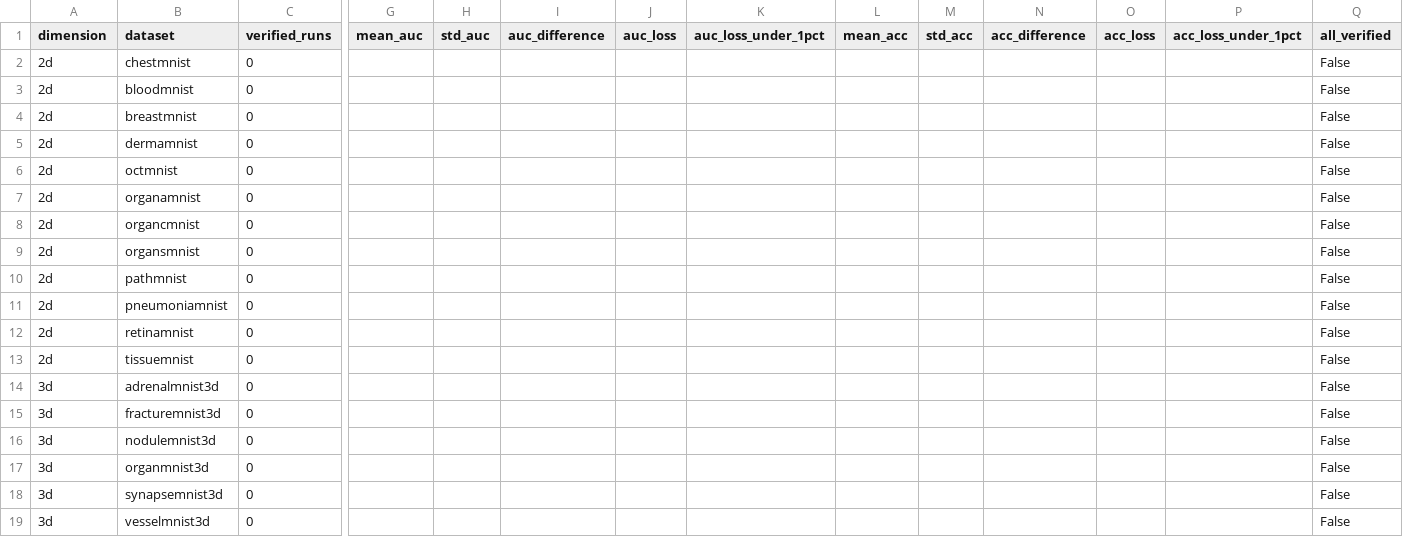
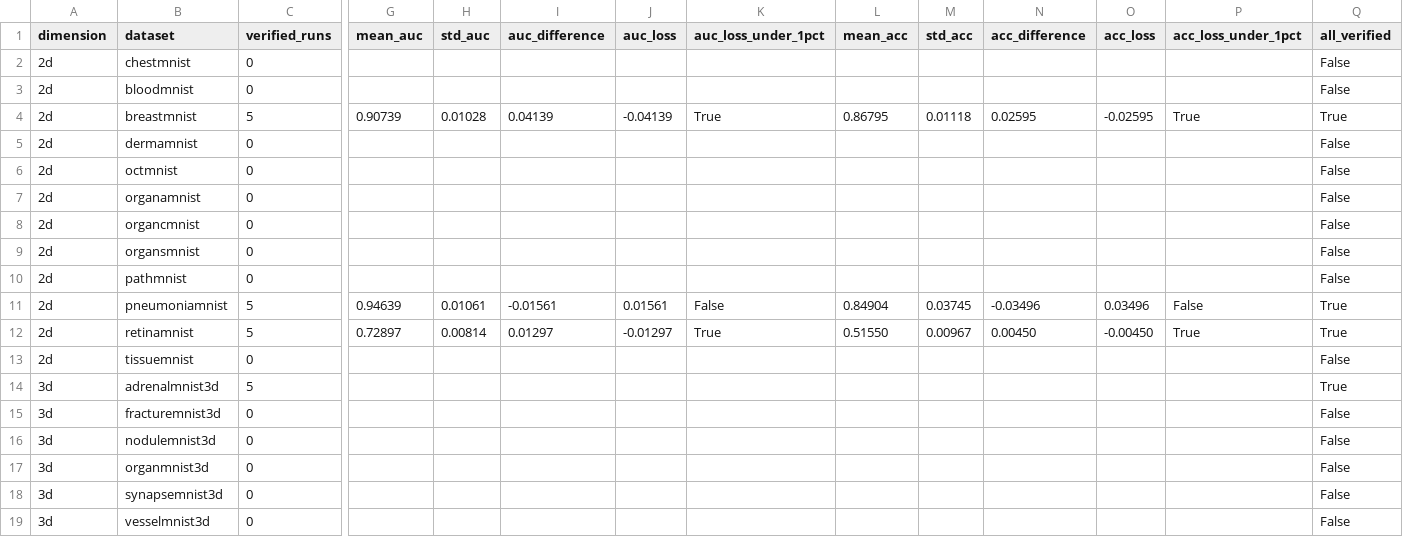
Before and after one commit to habib-analyst/MedMNIST_v2_Reproducibility_Benchmark, a CSV file: kaggle/results/dataset-summary.csv, drawn as a sheet; only a part is shown, gaps mark what is left out; the diff names each change by its address in the sheet, - before the commit and + after, or states it on an @@ line.

Commit message:
audit: dataset-summary with batch-1 aggregates + adrenal completions

```diff
--- a/kaggle/results/dataset-summary.csv
+++ b/kaggle/results/dataset-summary.csv
-C4 (verified_runs): 0
+C4 (verified_runs): 5
-G4 (mean_auc): (empty)
+G4 (mean_auc): 0.90739
-H4 (std_auc): (empty)
+H4 (std_auc): 0.01028
-I4 (auc_difference): (empty)
+I4 (auc_difference): 0.04139
-J4 (auc_loss): (empty)
+J4 (auc_loss): -0.04139
-K4 (auc_loss_under_1pct): (empty)
+K4 (auc_loss_under_1pct): True
-L4 (mean_acc): (empty)
+L4 (mean_acc): 0.86795
-M4 (std_acc): (empty)
+M4 (std_acc): 0.01118
-N4 (acc_difference): (empty)
+N4 (acc_difference): 0.02595
-O4 (acc_loss): (empty)
+O4 (acc_loss): -0.02595
-P4 (acc_loss_under_1pct): (empty)
+P4 (acc_loss_under_1pct): True
-Q4 (all_verified): False
+Q4 (all_verified): True
-C11:C12 (verified_runs): 0
+C11:C12 (verified_runs): 5
-G11 (mean_auc): (empty)
+G11 (mean_auc): 0.94639
-H11 (std_auc): (empty)
+H11 (std_auc): 0.01061
-I11 (auc_difference): (empty)
+I11 (auc_difference): -0.01561
-J11 (auc_loss): (empty)
+J11 (auc_loss): 0.01561
-K11 (auc_loss_under_1pct): (empty)
+K11 (auc_loss_under_1pct): False
-L11 (mean_acc): (empty)
+L11 (mean_acc): 0.84904
-M11 (std_acc): (empty)
+M11 (std_acc): 0.03745
-N11 (acc_difference): (empty)
+N11 (acc_difference): -0.03496
-O11 (acc_loss): (empty)
+O11 (acc_loss): 0.03496
-P11 (acc_loss_under_1pct): (empty)
+P11 (acc_loss_under_1pct): False
-Q11:Q12 (all_verified): False
+Q11:Q12 (all_verified): True
-G12 (mean_auc): (empty)
+G12 (mean_auc): 0.72897
-H12 (std_auc): (empty)
+H12 (std_auc): 0.00814
-I12 (auc_difference): (empty)
+I12 (auc_difference): 0.01297
-J12 (auc_loss): (empty)
+J12 (auc_loss): -0.01297
-K12 (auc_loss_under_1pct): (empty)
+K12 (auc_loss_under_1pct): True
-L12 (mean_acc): (empty)
+L12 (mean_acc): 0.51550
-M12 (std_acc): (empty)
+M12 (std_acc): 0.00967
-N12 (acc_difference): (empty)
+N12 (acc_difference): 0.00450
-O12 (acc_loss): (empty)
+O12 (acc_loss): -0.00450
-P12 (acc_loss_under_1pct): (empty)
+P12 (acc_loss_under_1pct): True
-C14 (verified_runs): 0
+C14 (verified_runs): 5
-Q14 (all_verified): False
+Q14 (all_verified): True
```
